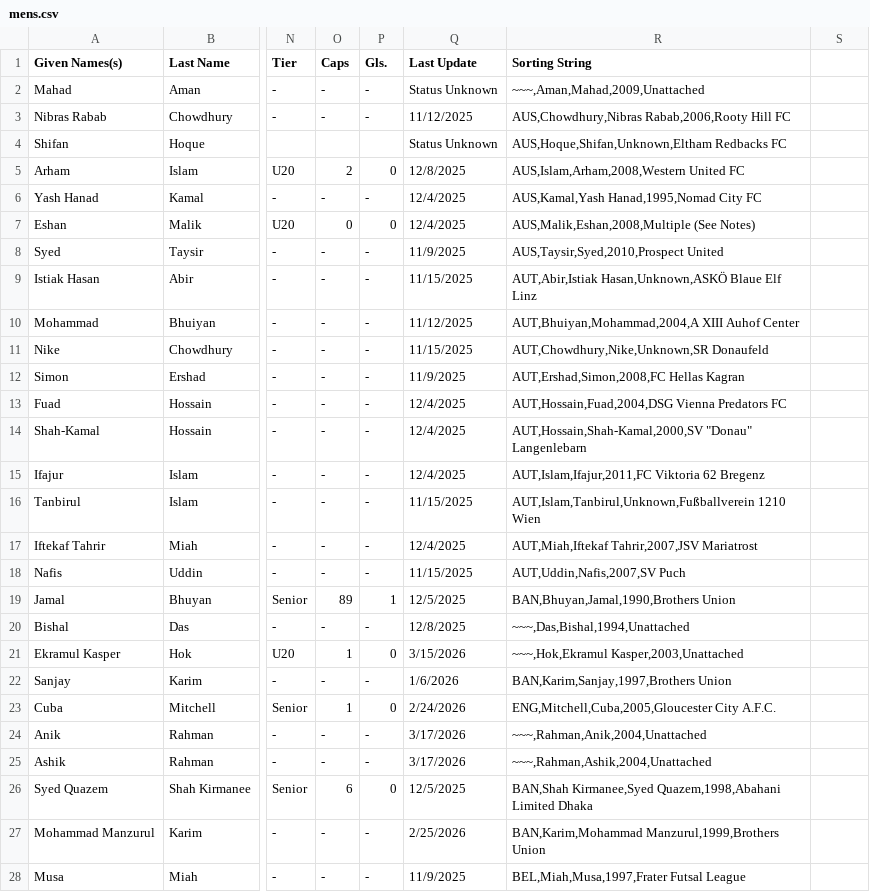
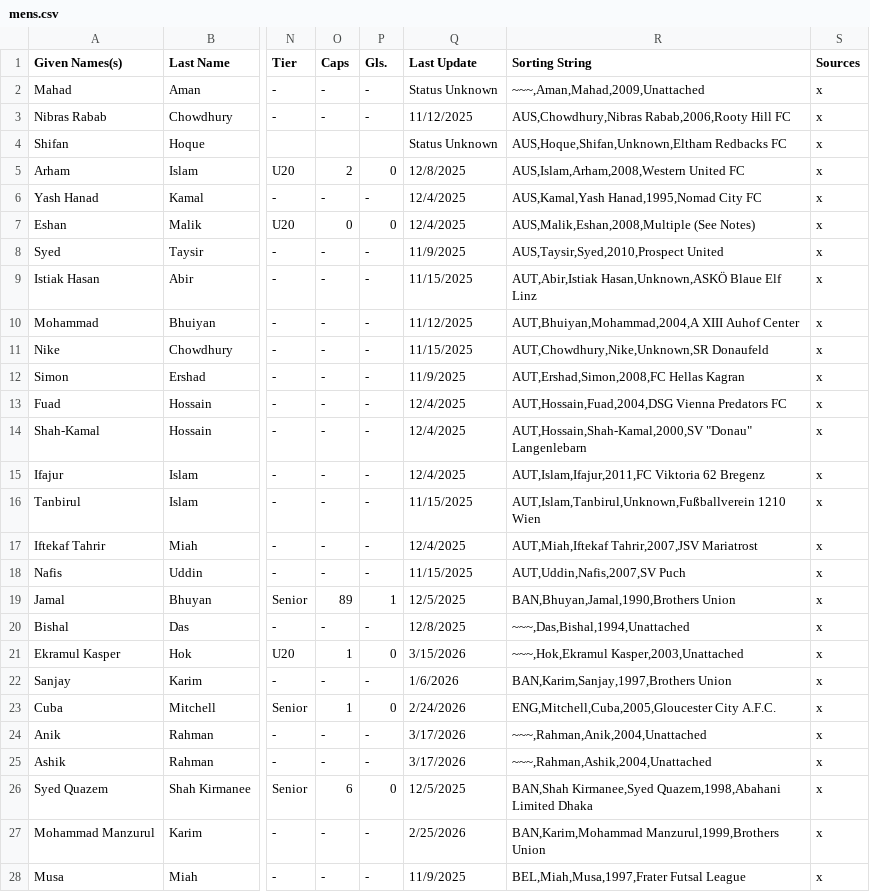
Before and after one commit to dr-shiffles/probashi-footballers, a CSV file: data/mens.csv, drawn as a sheet; only a part is shown, gaps mark what is left out; the diff covers the shown part only; the diff names each change by its address in the sheet, - before the commit and + after, or states it on an @@ line.

Commit message:
Minor error fix

```diff
--- a/data/mens.csv
+++ b/data/mens.csv
-S1: (empty)
+S1: Sources
-S2:S28 (Sources): (empty)
+S2:S28 (Sources): x
```
Also changed, not shown: 107 edited cells elsewhere in this file.
